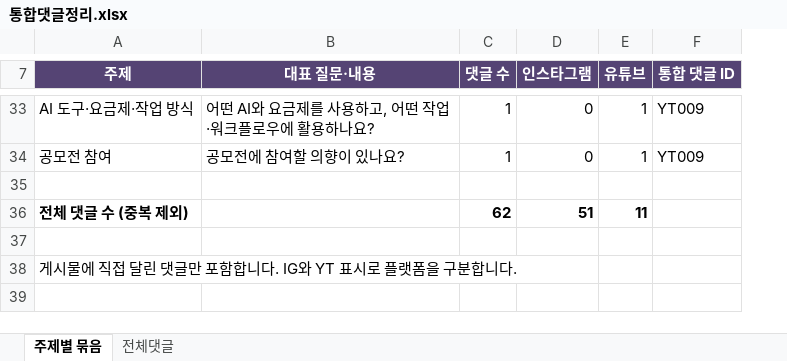
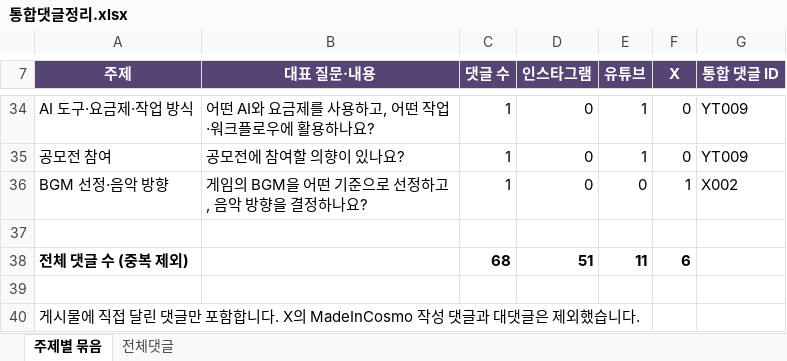
Before and after one commit to sylvia-moonfish/made-in-cosmo-poll, an Excel workbook: 통합댓글정리.xlsx, sheet 주제별 묶음, drawn as a sheet; only a part is shown, gaps mark what is left out; values as stored, in another font and other column widths than the file's, no borders; table styles not drawn; addresses are those after the commit; the diff covers the shown part only; the diff names each change by its address in the sheet, - before the commit and + after, or states it on an @@ line.

```diff
--- a/통합댓글정리.xlsx (sheet 주제별 묶음)
+++ b/통합댓글정리.xlsx (sheet 주제별 묶음)
+column F (X), rows 34-35: 0 | 0; row 38: 6
+row 36: BGM 선정·음악 방향 | 게임의 BGM을 어떤 기준으로 선정하고, 음악 방향을 결정하나요? | 1 | 0 | 0 | 1 | X002
-C38 (댓글 수): 62
+C38 (댓글 수): 68
-A40 (주제): …합니다. IG와 YT 표시로 플랫폼을 구분합니다.
+A40 (주제): …합니다. X의 MadeInCosmo 작성 댓글과 대댓글은 제외했습니다.
```
Also changed, not shown: 4 added rows, 3 removed rows and 4 edited cells elsewhere in this sheet, sheet 전체댓글, formulas that keep their value, 8 other files.
